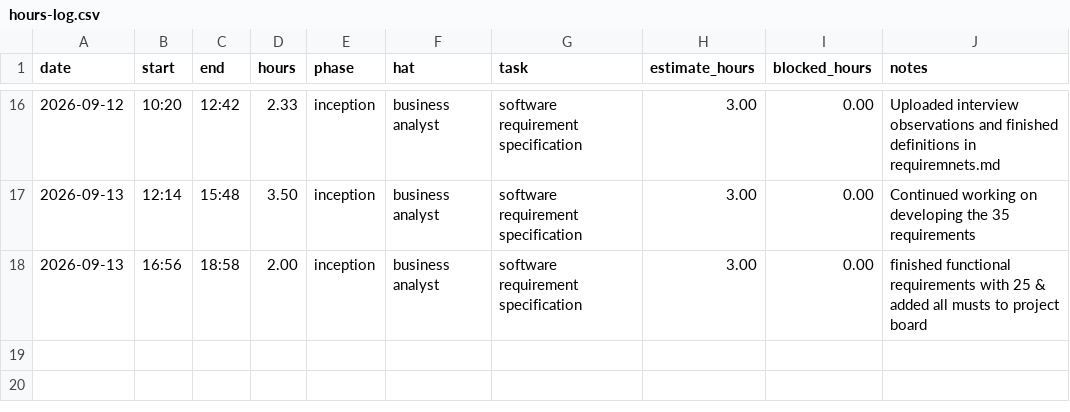
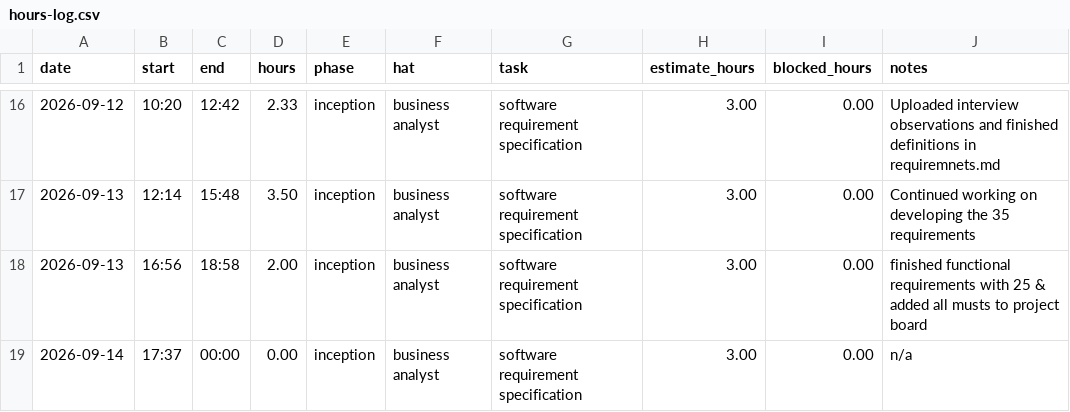
Before and after one commit to lpheng104/Pheng-Capstone2026, a CSV file: docs/hours-log.csv, drawn as a sheet; only a part is shown, gaps mark what is left out; the diff names each change by its address in the sheet, - before the commit and + after, or states it on an @@ line.

Commit message:
Add new entry for hours logged on 2026-09-14

```diff
--- a/docs/hours-log.csv
+++ b/docs/hours-log.csv
+row 19: 2026-09-14 | 17:37 | 00:00 | 0.00 | inception | business analyst | software requirement specification | 3.00 | 0.00 | n/a
```
